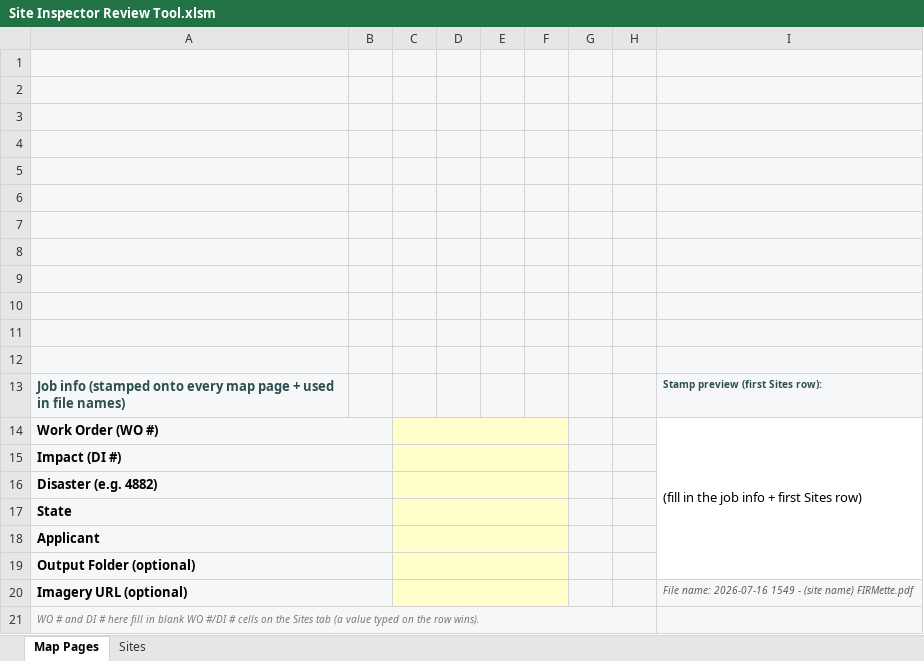
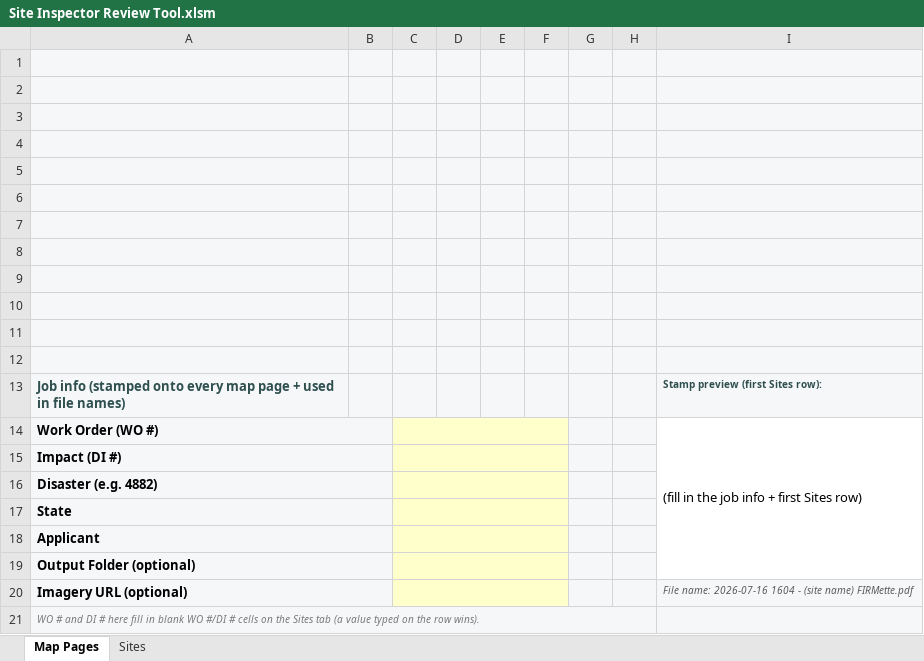
Before and after one commit to calebpaulsmith/RoadReviewer, an Excel workbook: Site Inspector Review Tool.xlsm, sheet Map Pages, drawn as a sheet; values as stored, in another font and other column widths than the file's, no borders; charts and pictures not drawn; the diff names each change by its address in the sheet, - before the commit and + after, or states it on an @@ line.

```diff
--- a/Site Inspector Review Tool.xlsm (sheet Map Pages)
+++ b/Site Inspector Review Tool.xlsm (sheet Map Pages)
-I20: …name: 2026-07-16 1549 - (site…
+I20: …name: 2026-07-16 1604 - (site…
```
Also changed, not shown: charts or pictures, RoadReviewer.xlsm, 2 other files.
